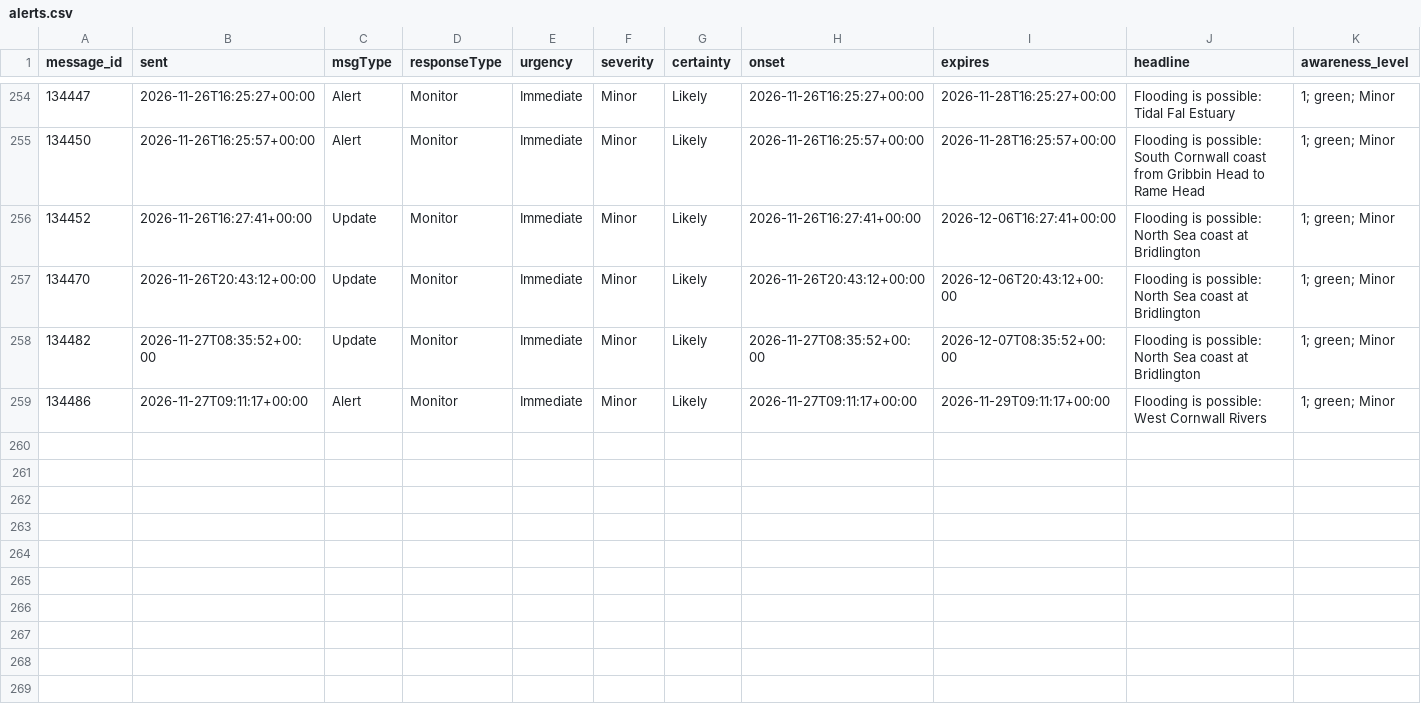
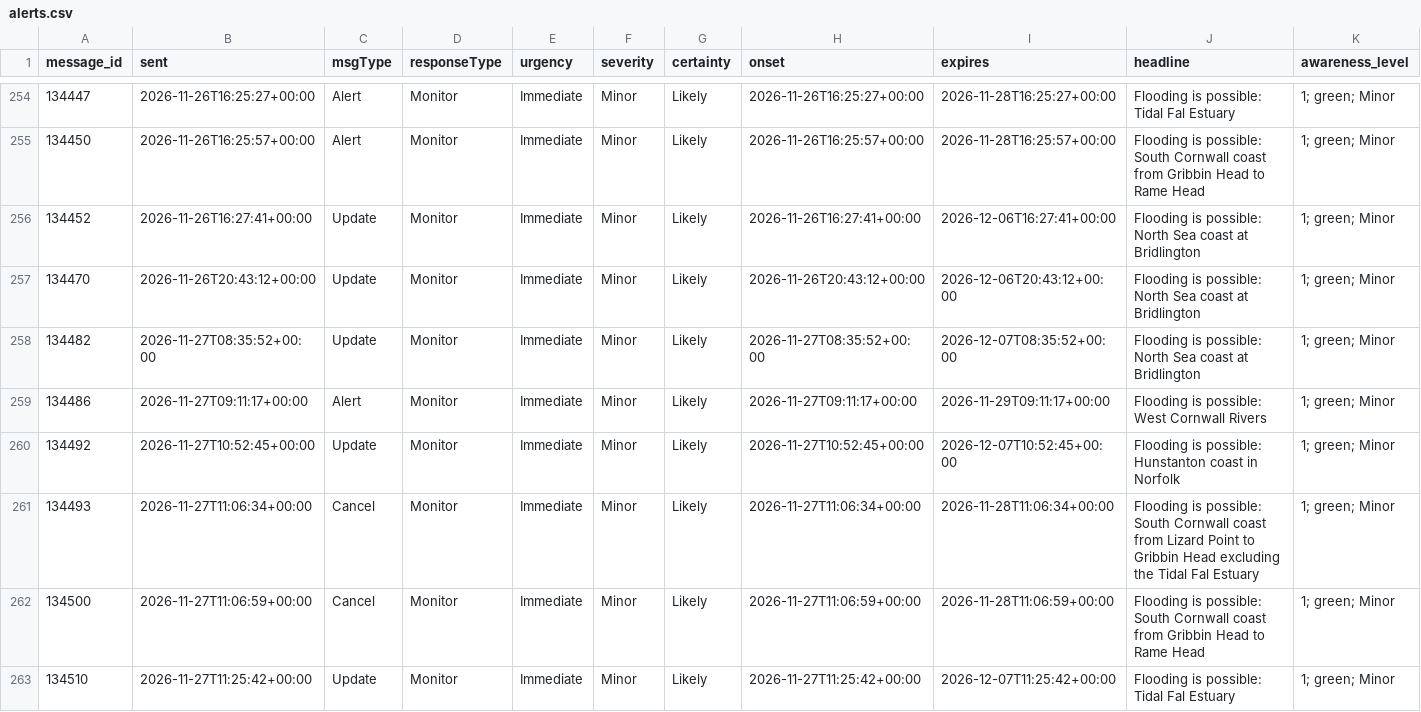
Before and after one commit to dalepotter/flood-warning-archiver, a CSV file: alerts.csv, drawn as a sheet; only a part is shown, gaps mark what is left out; rows hold the shown columns only; the diff names each change by its address in the sheet, - before the commit and + after, or states it on an @@ line.

```diff
--- a/alerts.csv
+++ b/alerts.csv
+row 260: 134492 | 2026-11-27T10:52:45+00:00 | Update | Monitor | Immediate | Minor | Likely | 2026-11-27T10:52:45+00:00 | 2026-12-07T10:52:45+00:00 | Flooding is possible: Hunstanton coast in Norfolk | 1; green; Minor
+row 261: 134493 | 2026-11-27T11:06:34+00:00 | Cancel | Monitor | Immediate | Minor | Likely | 2026-11-27T11:06:34+00:00 | 2026-11-28T11:06:34+00:00 | Flooding is possible: South Cornwall coast from Lizard Point to Gribbin Head excluding the Tidal Fal Estuary | 1; green; Minor
+row 262: 134500 | 2026-11-27T11:06:59+00:00 | Cancel | Monitor | Immediate | Minor | Likely | 2026-11-27T11:06:59+00:00 | 2026-11-28T11:06:59+00:00 | Flooding is possible: South Cornwall coast from Gribbin Head to Rame Head | 1; green; Minor
+row 263: 134510 | 2026-11-27T11:25:42+00:00 | Update | Monitor | Immediate | Minor | Likely | 2026-11-27T11:25:42+00:00 | 2026-12-07T11:25:42+00:00 | Flooding is possible: Tidal Fal Estuary | 1; green; Minor
```
Also changed, not shown: 5 other files.
